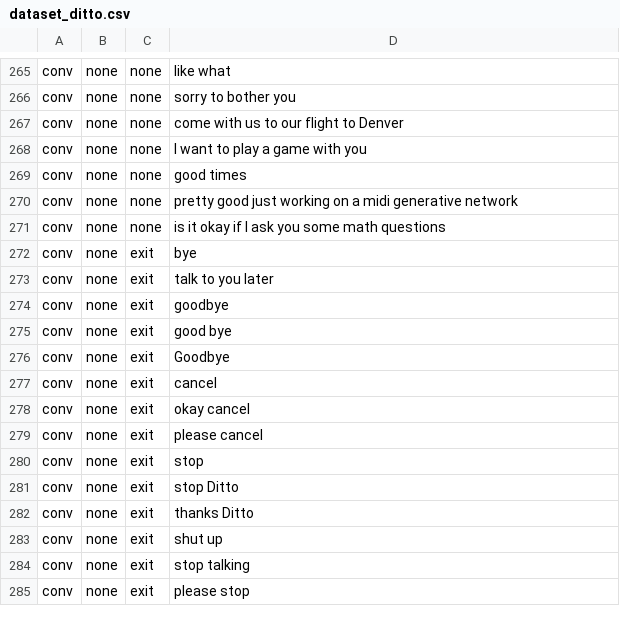
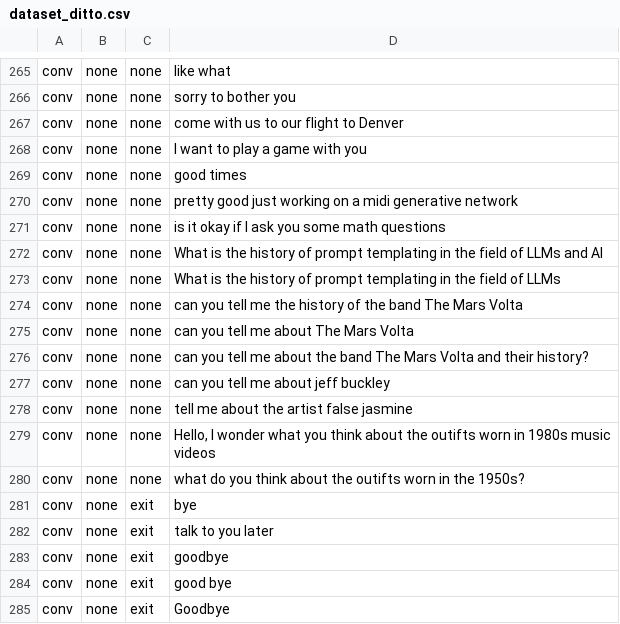
Before and after one commit to ditto-assistant/nlp_server, a CSV file: data/dataset_ditto.csv, drawn as a sheet; only a part is shown, gaps mark what is left out; the shorter side is filled out with more unchanged rows; the diff names each change by its address in the sheet, - before the commit and + after, or states it on an @@ line.

```diff
--- a/data/dataset_ditto.csv
+++ b/data/dataset_ditto.csv
+row 272: conv | none | none | What is the history of prompt templating in the field of LLMs and AI
+row 273: conv | none | none | What is the history of prompt templating in the field of LLMs
+row 274: conv | none | none | can you tell me the history of the band The Mars Volta
+row 275: conv | none | none | can you tell me about The Mars Volta
+row 276: conv | none | none | can you tell me about the band The Mars Volta and their history?
+row 277: conv | none | none | can you tell me about jeff buckley
+row 278: conv | none | none | tell me about the artist false jasmine
+row 279: conv | none | none | Hello, I wonder what you think about the outifts worn in 1980s music videos
+row 280: conv | none | none | what do you think about the outifts worn in the 1950s?
```
Also changed, not shown: data/dataset_ditto_base.csv, 24 other files.
